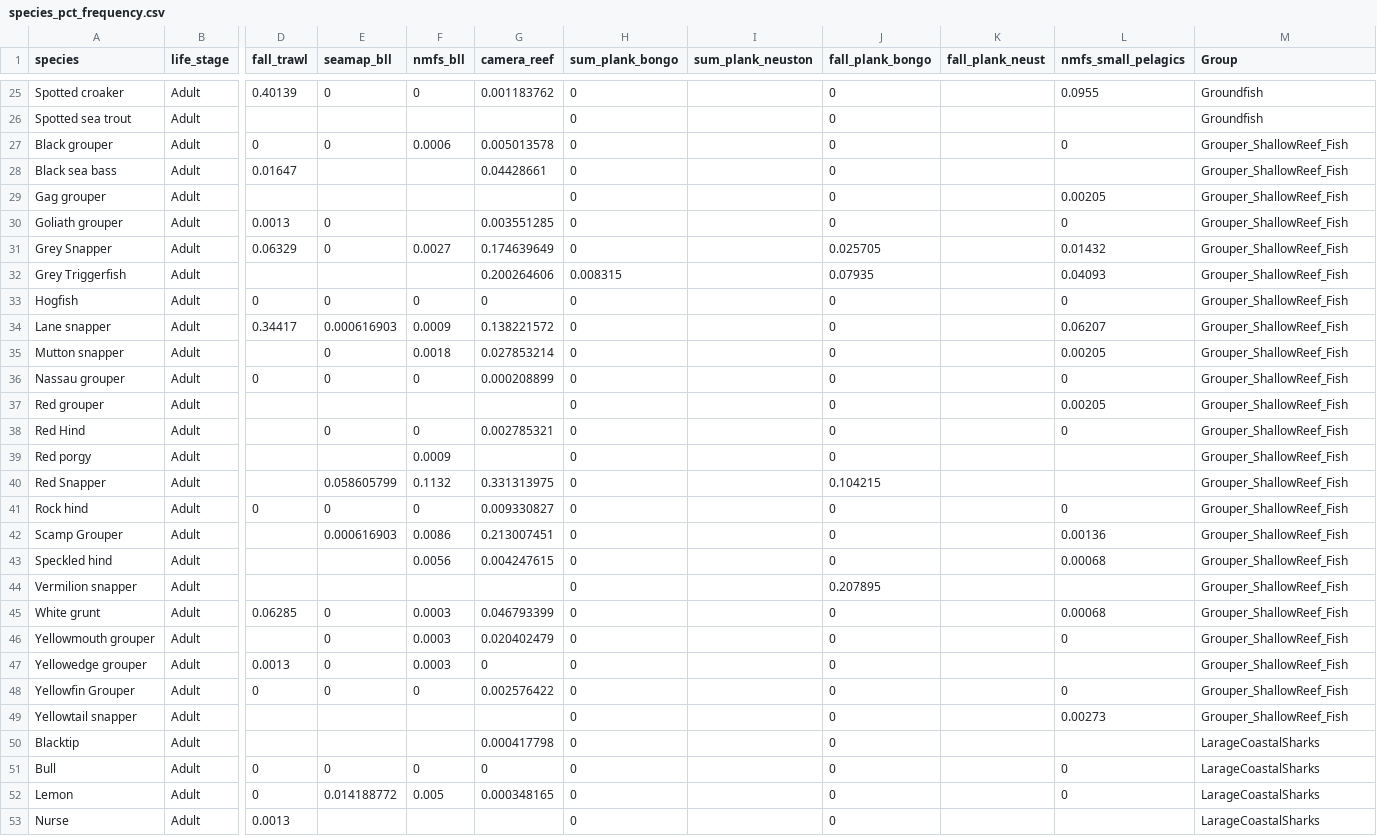
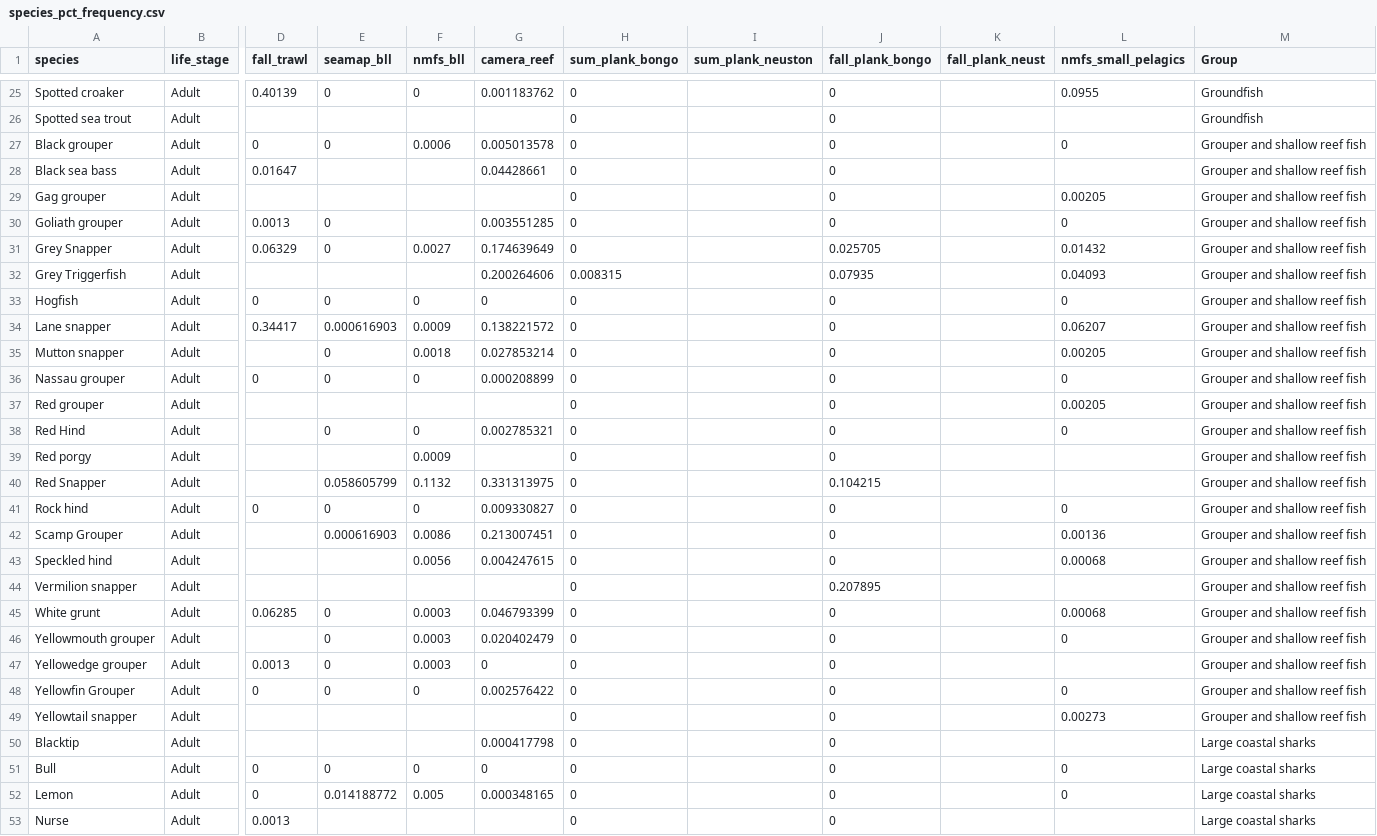
Before and after one commit to lmcgill/SurveyOptimizer, a CSV file: SurveyOptimizer/data/species_pct_frequency.csv, drawn as a sheet; only a part is shown, gaps mark what is left out; the diff covers the shown part only; the diff names each change by its address in the sheet, - before the commit and + after, or states it on an @@ line.

```diff
--- a/SurveyOptimizer/data/species_pct_frequency.csv
+++ b/SurveyOptimizer/data/species_pct_frequency.csv
-M27:M49 (Group): Grouper_ShallowReef_Fish
+M27:M49 (Group): Grouper and shallow reef fish
-M50:M53 (Group): LarageCoastalSharks
+M50:M53 (Group): Large coastal sharks
```
Also changed, not shown: 117 edited cells elsewhere in this file, SurveyOptimizer/data/species.csv, SurveyOptimizer/data/species_power_parameter.csv, 9 other files.
